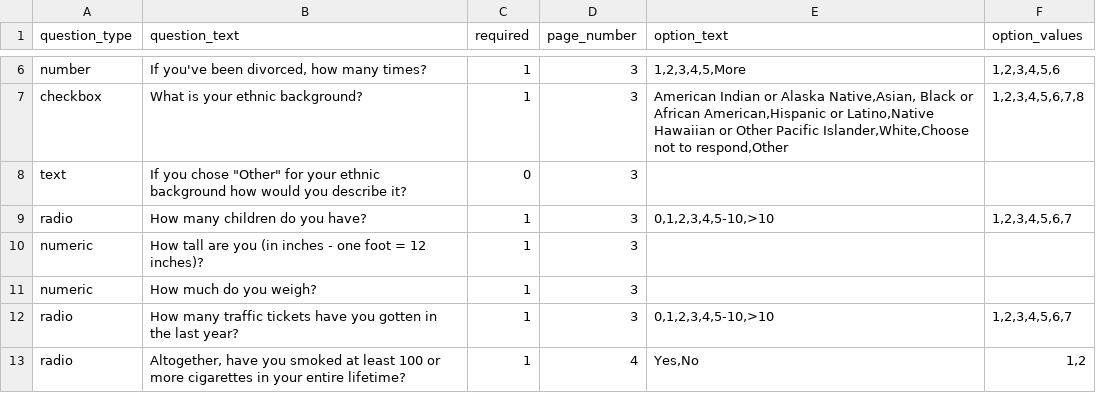
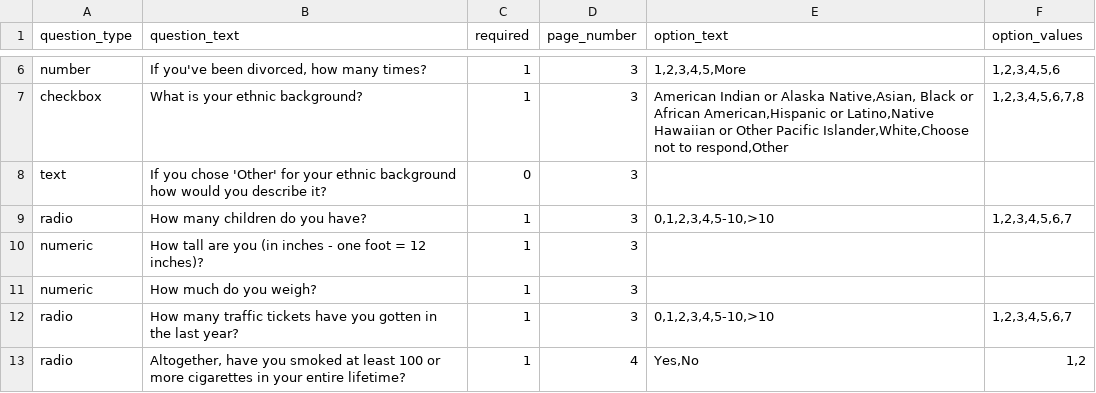
Before and after one commit to expfactory/expfactory-surveys, a TSV file: demographics/survey.tsv, drawn as a sheet; only a part is shown, gaps mark what is left out.

Commit message:
fixing illegal quoting in demographics

```diff
--- a/demographics/survey.tsv
+++ b/demographics/survey.tsv
@@ -7,3 +7,3 @@ number	If you've been divorced, how many times?	1	3	1,2,3,4,5,More	1,2,3,4,5,6
 checkbox	What is your ethnic background?	1	3	American Indian or Alaska Native,Asian, Black or African American,Hispanic or Latino,Native Hawaiian or Other Pacific Islander,White,Choose not to respond,Other	1,2,3,4,5,6,7,8
-text	If you chose "Other" for your ethnic background how would you describe it?	0	3		
+text	If you chose 'Other' for your ethnic background how would you describe it?	0	3		
 radio	How many children do you have?	1	3	0,1,2,3,4,5-10,>10	1,2,3,4,5,6,7
```
